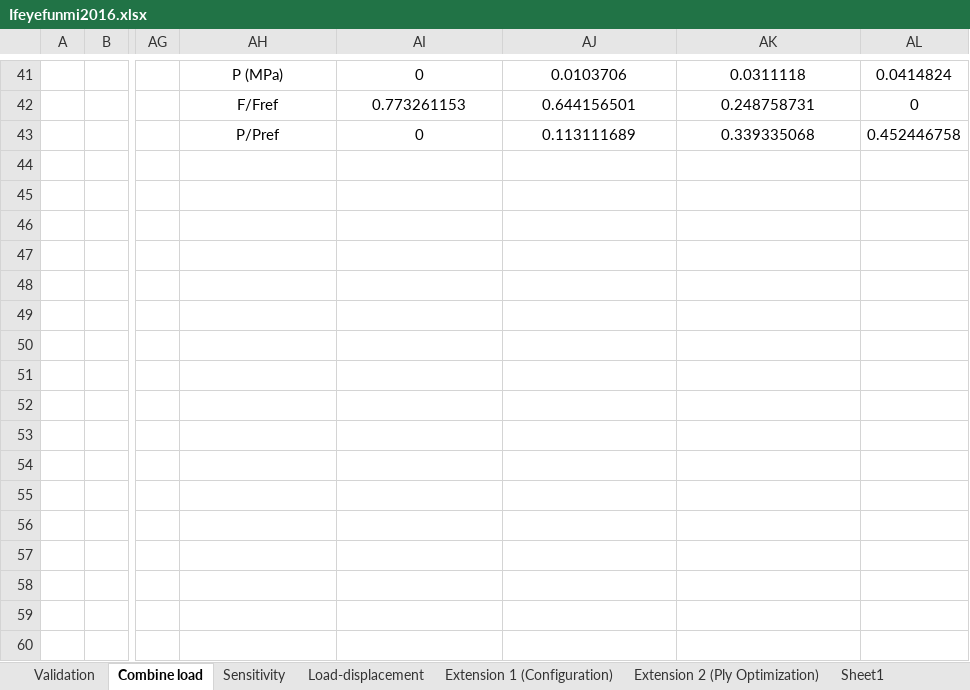
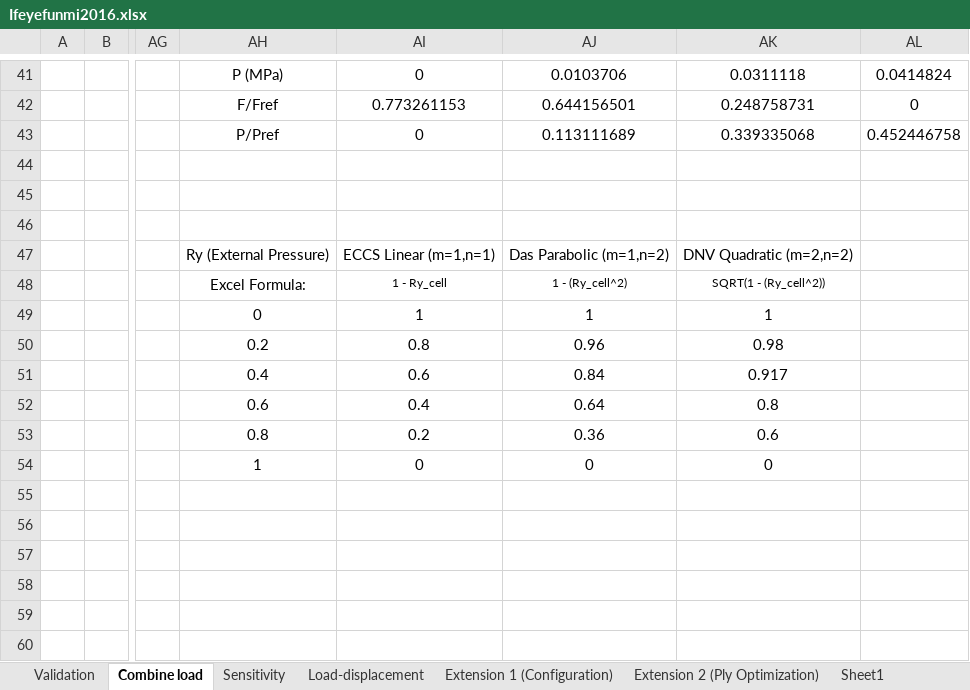
Before and after one commit to DrOm-Ismail84/cylinderbuckling-COPV, an Excel workbook: Ifeyefunmi2016.xlsx, sheet Combine load, drawn as a sheet; only a part is shown, gaps mark what is left out; values as stored, in another font and other column widths than the file's, no borders; charts and pictures not drawn; the diff names each change by its address in the sheet, - before the commit and + after, or states it on an @@ line.

Commit message:
Add files via upload

```diff
--- a/Ifeyefunmi2016.xlsx (sheet Combine load)
+++ b/Ifeyefunmi2016.xlsx (sheet Combine load)
-AH47: (empty)
+AH47: Ry (External Pressure)
-AI47: (empty)
+AI47: ECCS Linear (m=1,n=1)
-AJ47: (empty)
+AJ47: Das Parabolic (m=1,n=2)
-AK47: (empty)
+AK47: DNV Quadratic (m=2,n=2)
-AH48: (empty)
+AH48: Excel Formula:
-AI48: (empty)
+AI48: 1 - Ry_cell
-AJ48: (empty)
+AJ48: 1 - (Ry_cell^2)
-AK48: (empty)
+AK48: SQRT(1 - (Ry_cell^2))
-AH49: (empty)
+AH49: 0
-AI49: (empty)
+AI49: 1
-AJ49: (empty)
+AJ49: 1
-AK49: (empty)
+AK49: 1
-AH50: (empty)
+AH50: 0.2
-AI50: (empty)
+AI50: 0.8
-AJ50: (empty)
+AJ50: 0.96
-AK50: (empty)
+AK50: 0.98
-AH51: (empty)
+AH51: 0.4
-AI51: (empty)
+AI51: 0.6
-AJ51: (empty)
+AJ51: 0.84
-AK51: (empty)
+AK51: 0.917
-AH52: (empty)
+AH52: 0.6
-AI52: (empty)
+AI52: 0.4
-AJ52: (empty)
+AJ52: 0.64
-AK52: (empty)
+AK52: 0.8
-AH53: (empty)
+AH53: 0.8
-AI53: (empty)
+AI53: 0.2
-AJ53: (empty)
+AJ53: 0.36
-AK53: (empty)
+AK53: 0.6
-AH54: (empty)
+AH54: 1
-AI54: (empty)
+AI54: 0
-AJ54: (empty)
+AJ54: 0
-AK54: (empty)
+AK54: 0
```
Also changed, not shown: charts or pictures.
